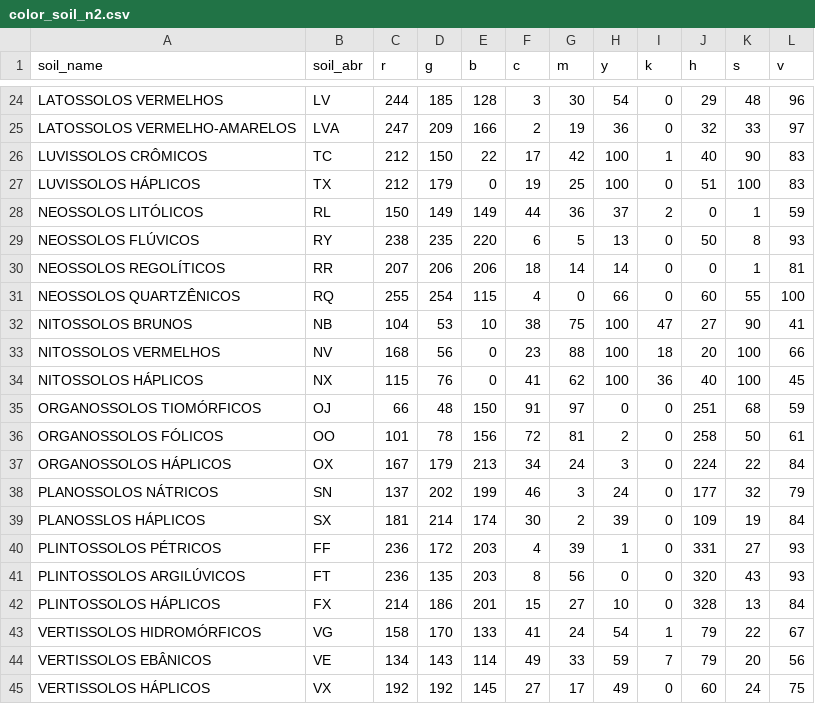
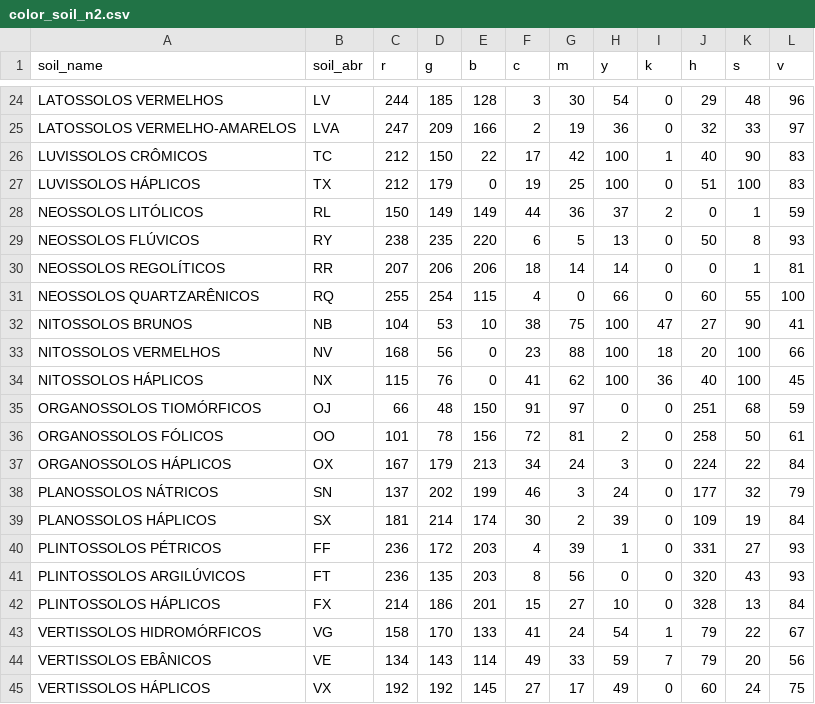
Before and after one commit to moquedace/datasets, a CSV file: color_soil_n2.csv, drawn as a sheet; only a part is shown, gaps mark what is left out; the diff names each change by its address in the sheet, - before the commit and + after, or states it on an @@ line.

Commit message:
Update color_soil_n2.csv

```diff
--- a/color_soil_n2.csv
+++ b/color_soil_n2.csv
-A31 (soil_name): NEOSSOLOS QUARTZÊNICOS
+A31 (soil_name): NEOSSOLOS QUARTZARÊNICOS
-A39 (soil_name): PLANOSSLOS HÁPLICOS
+A39 (soil_name): PLANOSSOLOS HÁPLICOS
```
